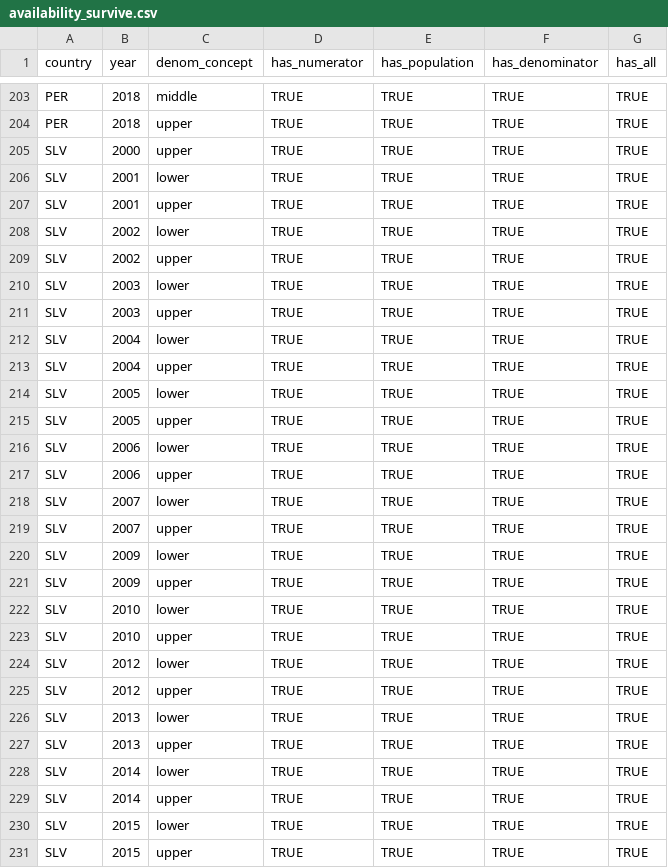
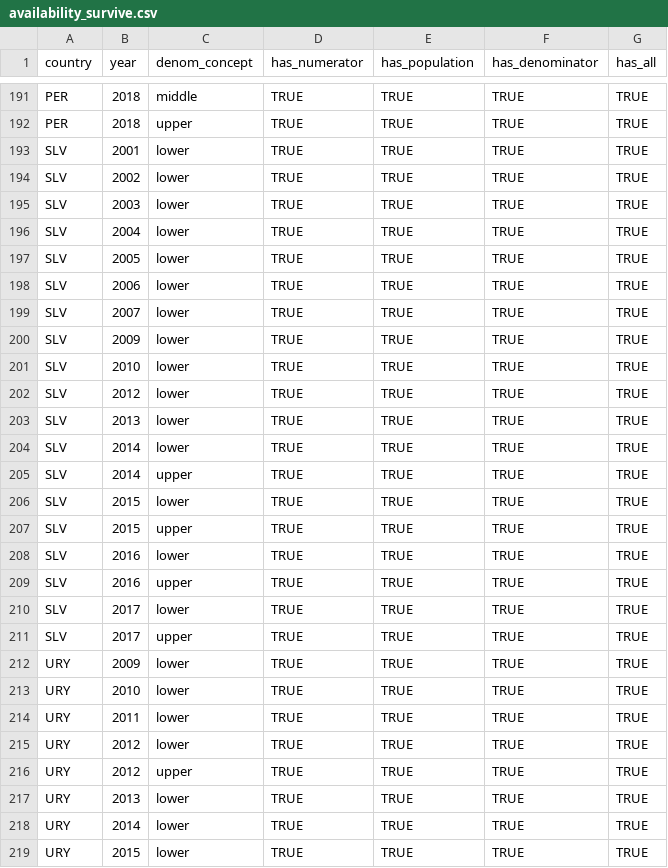
Before and after one commit to ignacio-flores/top-incomes-latam, a CSV file: intermediary_data/availability_survive.csv, drawn as a sheet; only a part is shown, gaps mark what is left out; the shorter side is filled out with more unchanged rows; the diff covers the shown part only.

```diff
--- a/intermediary_data/availability_survive.csv
+++ b/intermediary_data/availability_survive.csv
@@ -204,25 +192,13 @@ PER,2018,middle,TRUE,TRUE,TRUE,TRUE
 PER,2018,upper,TRUE,TRUE,TRUE,TRUE
-SLV,2000,upper,TRUE,TRUE,TRUE,TRUE
 SLV,2001,lower,TRUE,TRUE,TRUE,TRUE
-SLV,2001,upper,TRUE,TRUE,TRUE,TRUE
 SLV,2002,lower,TRUE,TRUE,TRUE,TRUE
-SLV,2002,upper,TRUE,TRUE,TRUE,TRUE
 SLV,2003,lower,TRUE,TRUE,TRUE,TRUE
-SLV,2003,upper,TRUE,TRUE,TRUE,TRUE
 SLV,2004,lower,TRUE,TRUE,TRUE,TRUE
-SLV,2004,upper,TRUE,TRUE,TRUE,TRUE
 SLV,2005,lower,TRUE,TRUE,TRUE,TRUE
-SLV,2005,upper,TRUE,TRUE,TRUE,TRUE
 SLV,2006,lower,TRUE,TRUE,TRUE,TRUE
-SLV,2006,upper,TRUE,TRUE,TRUE,TRUE
 SLV,2007,lower,TRUE,TRUE,TRUE,TRUE
-SLV,2007,upper,TRUE,TRUE,TRUE,TRUE
 SLV,2009,lower,TRUE,TRUE,TRUE,TRUE
-SLV,2009,upper,TRUE,TRUE,TRUE,TRUE
 SLV,2010,lower,TRUE,TRUE,TRUE,TRUE
-SLV,2010,upper,TRUE,TRUE,TRUE,TRUE
 SLV,2012,lower,TRUE,TRUE,TRUE,TRUE
-SLV,2012,upper,TRUE,TRUE,TRUE,TRUE
 SLV,2013,lower,TRUE,TRUE,TRUE,TRUE
-SLV,2013,upper,TRUE,TRUE,TRUE,TRUE
 SLV,2014,lower,TRUE,TRUE,TRUE,TRUE
```
Also changed, not shown: 2 added rows, 14 removed rows and 4 edited cells elsewhere in this file, intermediary_data/availability_check.csv, 14 other files.
